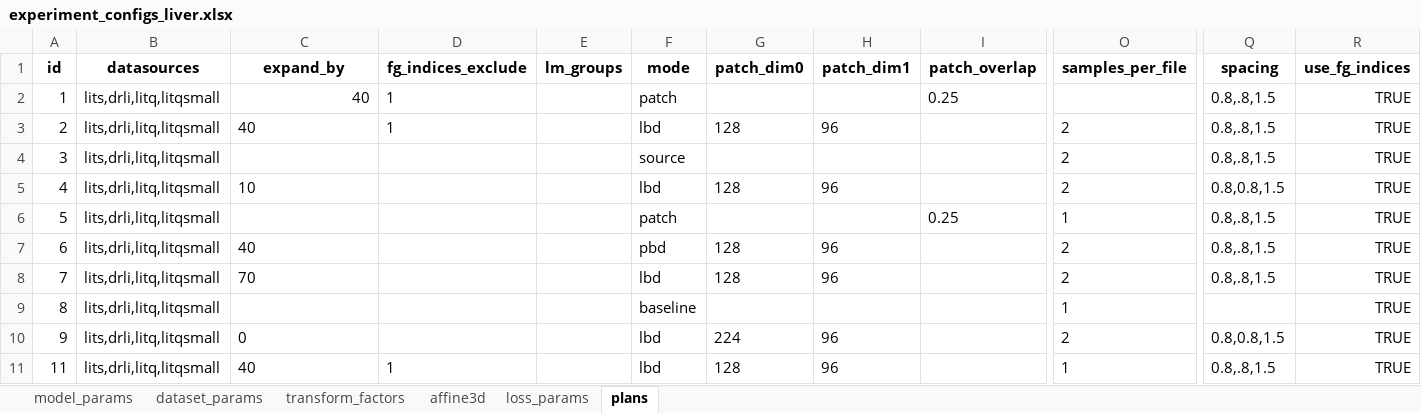
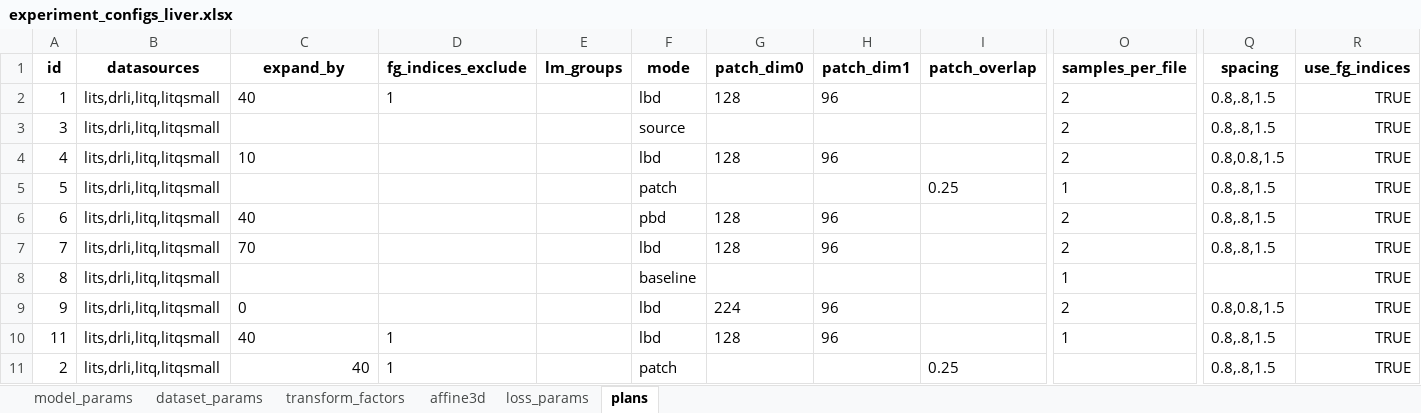
Before and after one commit to drusmanbashir/fran, an Excel workbook: configurations/experiment_configs_liver.xlsx, sheet plans, drawn as a sheet; only a part is shown, gaps mark what is left out; values as stored, in another font and other column widths than the file's, no borders; removed rows and columns are numbered as before the commit, all else as after; rows hold the shown columns only; the diff names each change by its address in the sheet, - before the commit and + after, or states it on an @@ line.

```diff
--- a/configurations/experiment_configs_liver.xlsx (sheet plans)
+++ b/configurations/experiment_configs_liver.xlsx (sheet plans)
-C2 alignment: right
+C2 alignment: left
-F2 (mode): patch
+F2 (mode): lbd
-G2 (patch_dim0): (empty)
+G2 (patch_dim0): 128
-H2 (patch_dim1): (empty)
+H2 (patch_dim1): 96
-I2 (patch_overlap): 0.25
+I2 (patch_overlap): (empty)
-O2 (samples_per_file): (empty)
+O2 (samples_per_file): 2
-row 3: 2 | lits,drli,litq,litqsmall | 40 | 1 |  | lbd | 128 | 96 |  | 2 | 0.8,.8,1.5 | TRUE
+row 11: 2 | lits,drli,litq,litqsmall | 40 | 1 |  | patch |  |  | 0.25 |  | 0.8,.8,1.5 | TRUE
```
Also changed, not shown: sheet dataset_params, sheet model_params, configurations/experiment_configs_lungs.xlsx, configurations/experiment_configs_nodes.xlsx, 52 other files.
